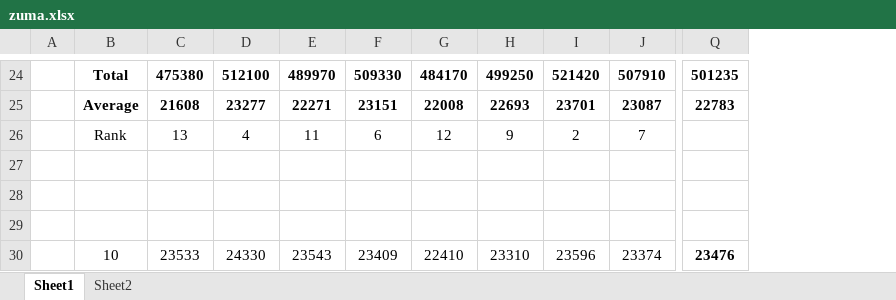
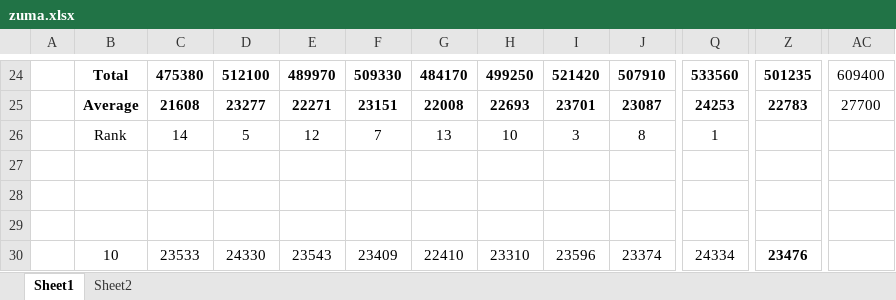
Before and after one commit to thanh-luan-nguyen/thanh-luan-nguyen, an Excel workbook: cloud/zuma.xlsx, sheet Sheet1, drawn as a sheet; only a part is shown, gaps mark what is left out; values as stored, in another font and other column widths than the file's, no borders; charts and pictures not drawn; removed rows and columns are numbered as before the commit, all else as after; the diff covers the shown part only; the diff names each change by its address in the sheet, - before the commit and + after, or states it on an @@ line.

```diff
--- a/cloud/zuma.xlsx (sheet Sheet1)
+++ b/cloud/zuma.xlsx (sheet Sheet1)
-column Q, rows 24-30: 501235 | 22783 |  |  |  |  | 23476
+column Q, rows 24-30: 533560 | 24253 | 1 |  |  |  | 24334
+column Z, rows 24-30: 501235 | 22783 |  |  |  |  | 23476
+column AC, rows 24-25: 609400 | 27700
-C26: 13
+C26: 14
-D26: 4
+D26: 5
-E26: 11
+E26: 12
-F26: 6
+F26: 7
-G26: 12
+G26: 13
-H26: 9
+H26: 10
-I26: 2
+I26: 3
-J26: 7
+J26: 8
```
Also changed, not shown: 8 added columns and 23 edited cells elsewhere in this sheet, sheet Sheet2, formulas that keep their value, charts or pictures, 1 other file.
